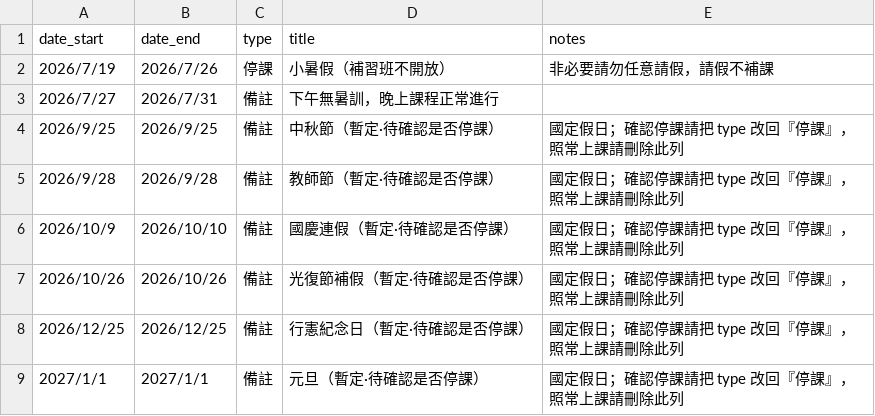
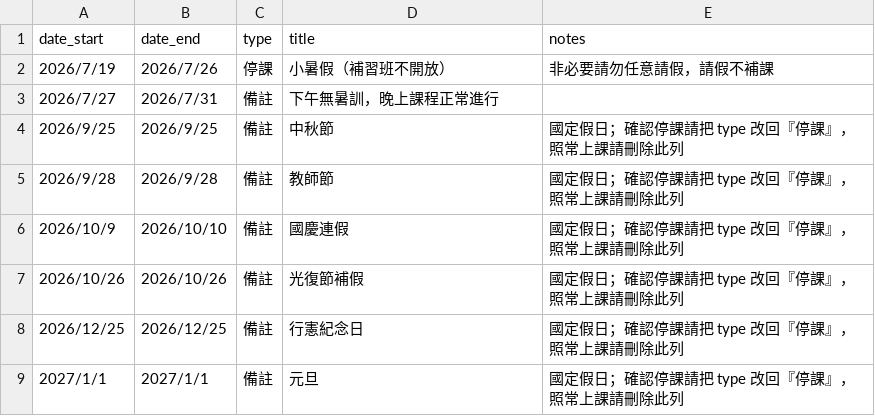
Before and after one commit to Jimmy-hola/guoming-class-calendar, a CSV file: data/特殊日.csv, drawn as a sheet.

```diff
--- a/data/特殊日.csv
+++ b/data/特殊日.csv
@@ -3,7 +3,7 @@
 2026/7/27,2026/7/31,備註,下午無暑訓，晚上課程正常進行,
-2026/9/25,2026/9/25,備註,中秋節（暫定·待確認是否停課）,國定假日；確認停課請把 type 改回『停課』，照常上課請刪除此列
-2026/9/28,2026/9/28,備註,教師節（暫定·待確認是否停課）,國定假日；確認停課請把 type 改回『停課』，照常上課請刪除此列
-2026/10/9,2026/10/10,備註,國慶連假（暫定·待確認是否停課）,國定假日；確認停課請把 type 改回『停課』，照常上課請刪除此列
-2026/10/26,2026/10/26,備註,光復節補假（暫定·待確認是否停課）,國定假日；確認停課請把 type 改回『停課』，照常上課請刪除此列
-2026/12/25,2026/12/25,備註,行憲紀念日（暫定·待確認是否停課）,國定假日；確認停課請把 type 改回『停課』，照常上課請刪除此列
-2027/1/1,2027/1/1,備註,元旦（暫定·待確認是否停課）,國定假日；確認停課請把 type 改回『停課』，照常上課請刪除此列
+2026/9/25,2026/9/25,備註,中秋節,國定假日；確認停課請把 type 改回『停課』，照常上課請刪除此列
+2026/9/28,2026/9/28,備註,教師節,國定假日；確認停課請把 type 改回『停課』，照常上課請刪除此列
+2026/10/9,2026/10/10,備註,國慶連假,國定假日；確認停課請把 type 改回『停課』，照常上課請刪除此列
+2026/10/26,2026/10/26,備註,光復節補假,國定假日；確認停課請把 type 改回『停課』，照常上課請刪除此列
+2026/12/25,2026/12/25,備註,行憲紀念日,國定假日；確認停課請把 type 改回『停課』，照常上課請刪除此列
+2027/1/1,2027/1/1,備註,元旦,國定假日；確認停課請把 type 改回『停課』，照常上課請刪除此列
```
Also changed, not shown: 1 other file.
